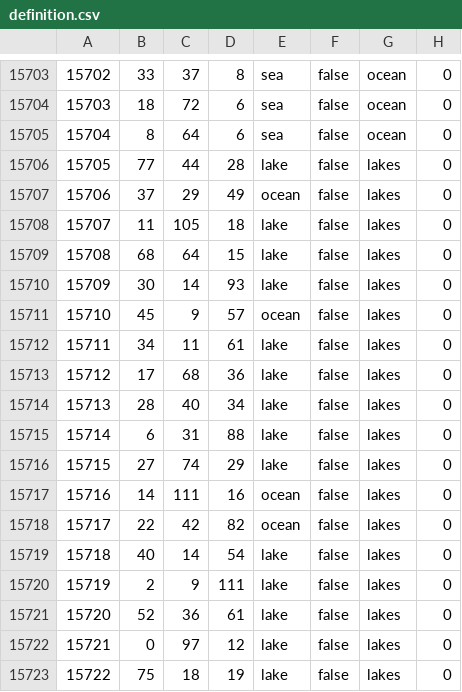
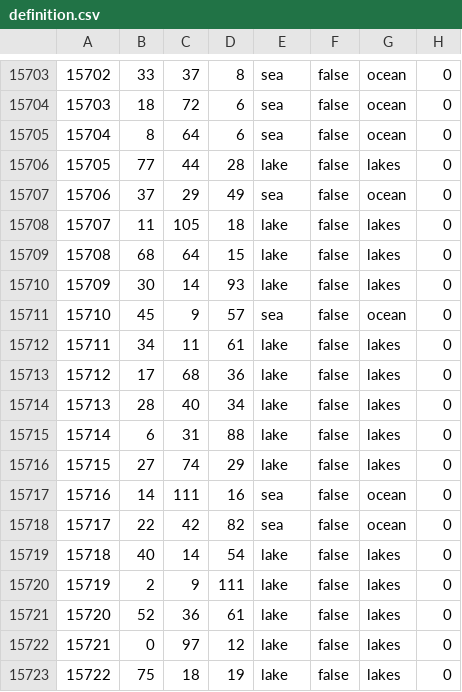
Before and after one commit to AdriianCOE/Azarya, a CSV file: map/definition.csv, drawn as a sheet; only a part is shown, gaps mark what is left out.

```diff
--- a/map/definition.csv
+++ b/map/definition.csv
@@ -15706,3 +15706,3 @@
 15705;77;44;28;lake;false;lakes;0
-15706;37;29;49;ocean;false;lakes;0
+15706;37;29;49;sea;false;ocean;0
 15707;11;105;18;lake;false;lakes;0
@@ -15710,3 +15710,3 @@
 15709;30;14;93;lake;false;lakes;0
-15710;45;9;57;ocean;false;lakes;0
+15710;45;9;57;sea;false;ocean;0
 15711;34;11;61;lake;false;lakes;0
@@ -15716,4 +15716,4 @@
 15715;27;74;29;lake;false;lakes;0
-15716;14;111;16;ocean;false;lakes;0
-15717;22;42;82;ocean;false;lakes;0
+15716;14;111;16;sea;false;ocean;0
+15717;22;42;82;sea;false;ocean;0
 15718;40;14;54;lake;false;lakes;0
```
Also changed, not shown: 24 other files.
